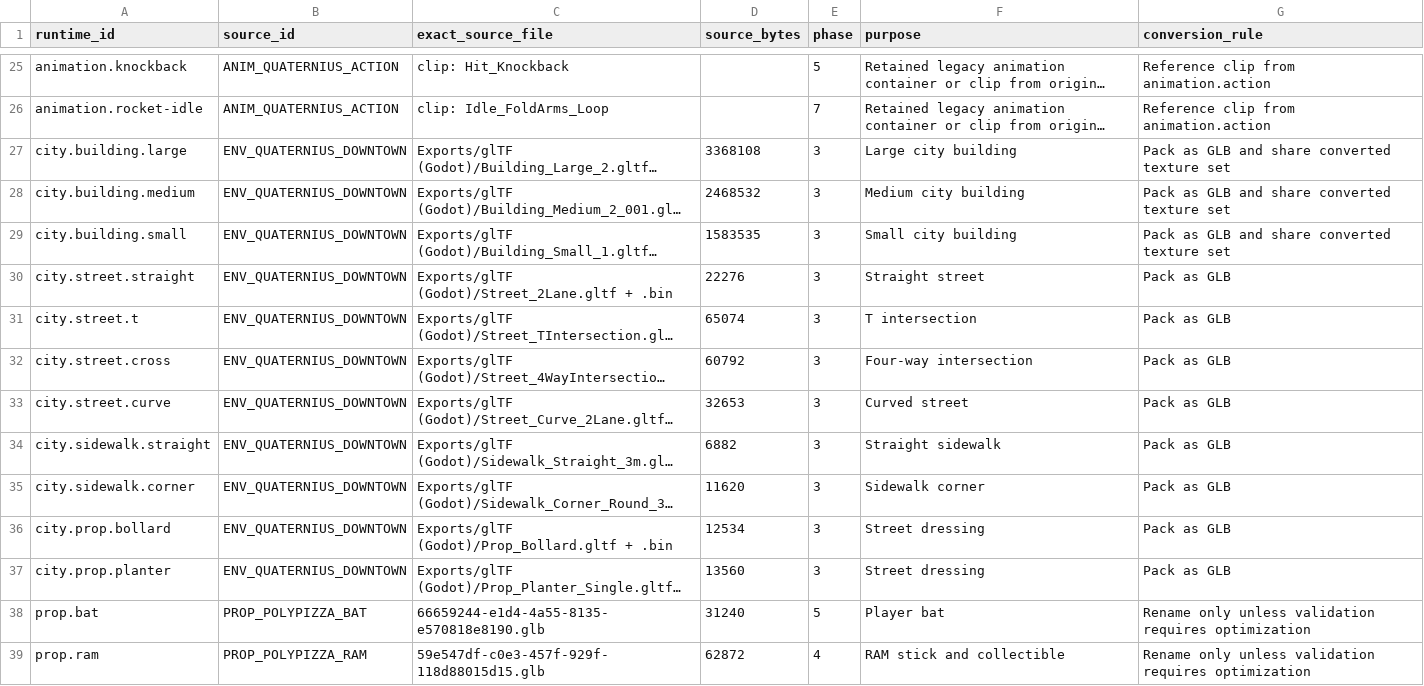
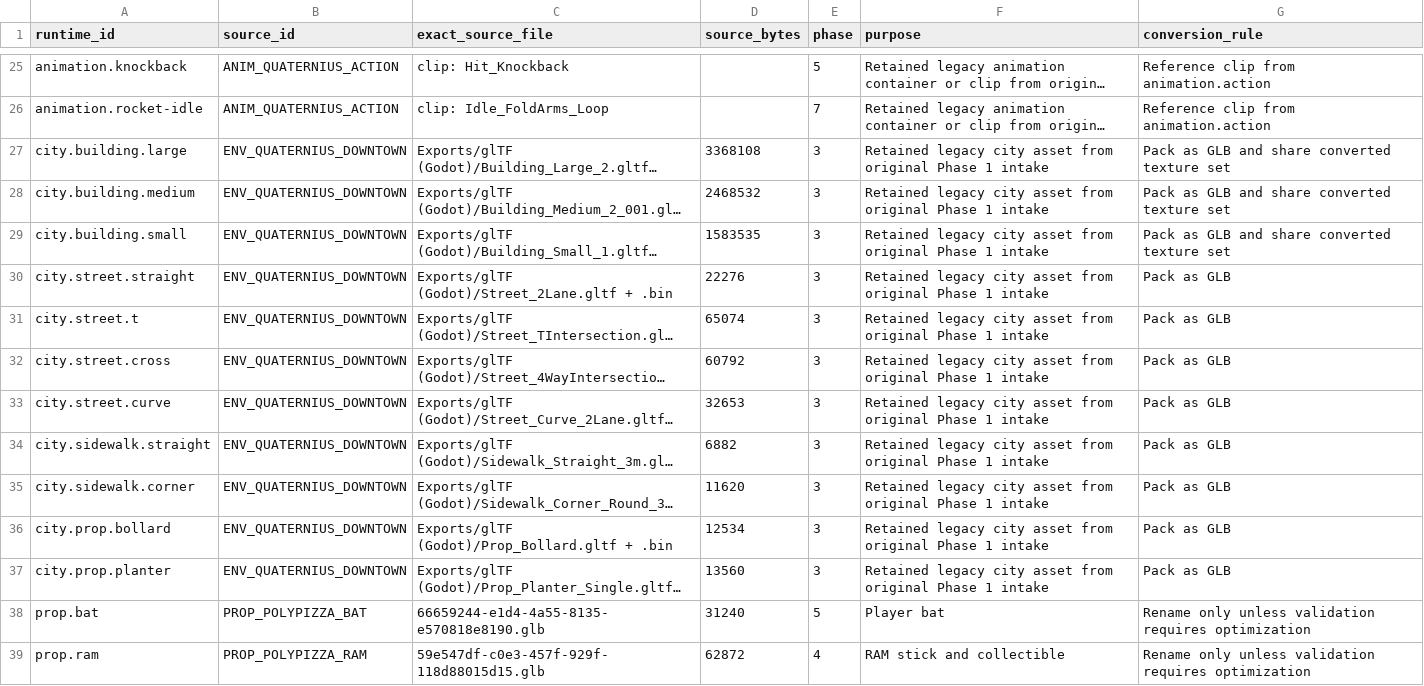
Before and after one commit to NkRaFI/hands-off-my-ram, a CSV file: docs/runtime-asset-manifest.csv, drawn as a sheet; only a part is shown, gaps mark what is left out; long unchanged cells end in …; the diff covers the shown part only; the diff names each change by its address in the sheet, - before the commit and + after, or states it on an @@ line.

Commit message:
Phase 4

```diff
--- a/docs/runtime-asset-manifest.csv
+++ b/docs/runtime-asset-manifest.csv
-F27 (purpose): Large city building
+F27 (purpose): Retained legacy city asset from original Phase 1 intake
-F28 (purpose): Medium city building
+F28 (purpose): Retained legacy city asset from original Phase 1 intake
-F29 (purpose): Small city building
+F29 (purpose): Retained legacy city asset from original Phase 1 intake
-F30 (purpose): Straight street
+F30 (purpose): Retained legacy city asset from original Phase 1 intake
-F31 (purpose): T intersection
+F31 (purpose): Retained legacy city asset from original Phase 1 intake
-F32 (purpose): Four-way intersection
+F32 (purpose): Retained legacy city asset from original Phase 1 intake
-F33 (purpose): Curved street
+F33 (purpose): Retained legacy city asset from original Phase 1 intake
-F34 (purpose): Straight sidewalk
+F34 (purpose): Retained legacy city asset from original Phase 1 intake
-F35 (purpose): Sidewalk corner
+F35 (purpose): Retained legacy city asset from original Phase 1 intake
-F36:F37 (purpose): Street dressing
+F36:F37 (purpose): Retained legacy city asset from original Phase 1 intake
```
Also changed, not shown: 17 added rows elsewhere in this file, docs/asset-registry.csv, docs/runtime-asset-checksums.csv, 37 other files.
